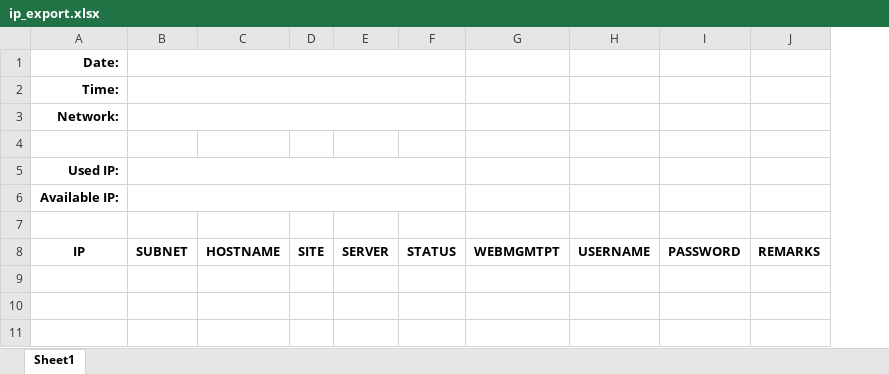
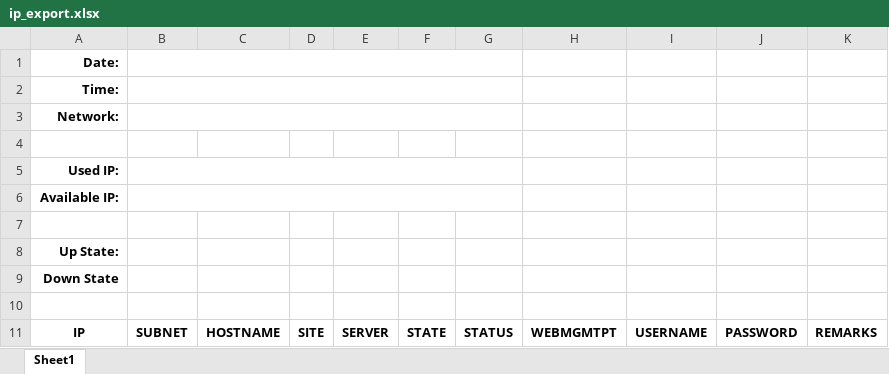
Before and after one commit to ianp613/Wifi-Inventory, an Excel workbook: Inventory/assets/files/ip_export.xlsx, sheet Sheet1, drawn as a sheet; values as stored, in another font and other column widths than the file's, no borders; the diff names each change by its address in the sheet, - before the commit and + after, or states it on an @@ line.

```diff
--- a/Inventory/assets/files/ip_export.xlsx (sheet Sheet1)
+++ b/Inventory/assets/files/ip_export.xlsx (sheet Sheet1)
+column F, row 11: STATE
+row 8: Up State:
+row 9: Down State
+row 10: (empty)
```
Also changed, not shown: 30 other files.
